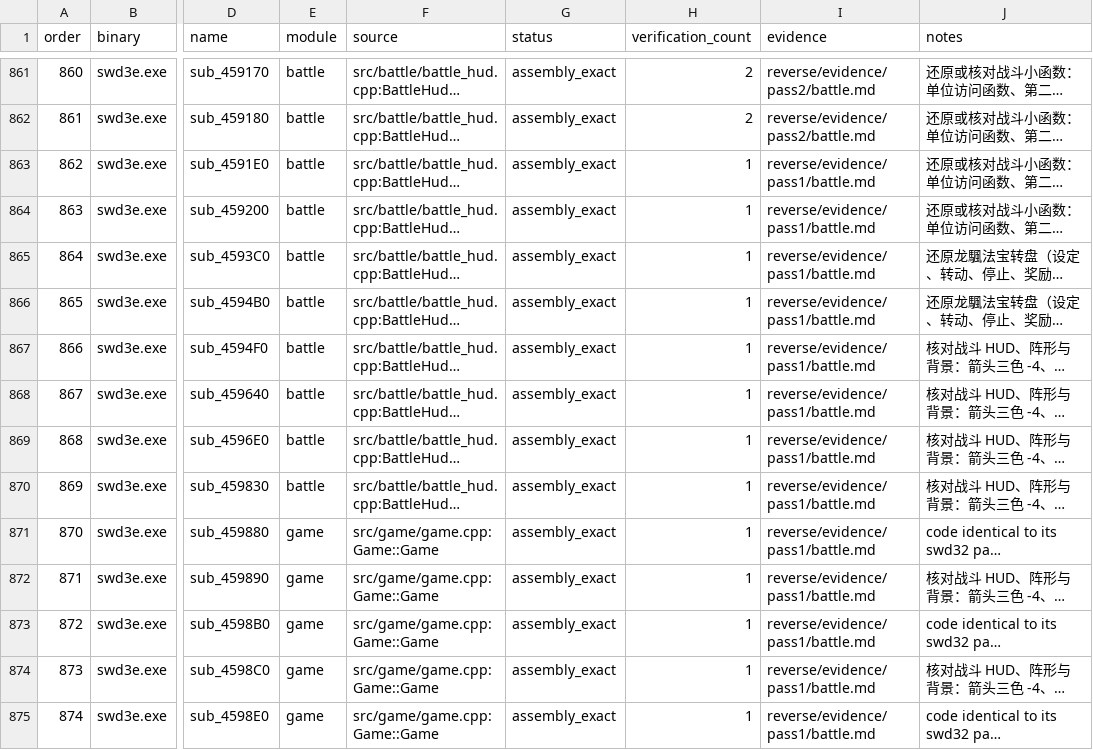
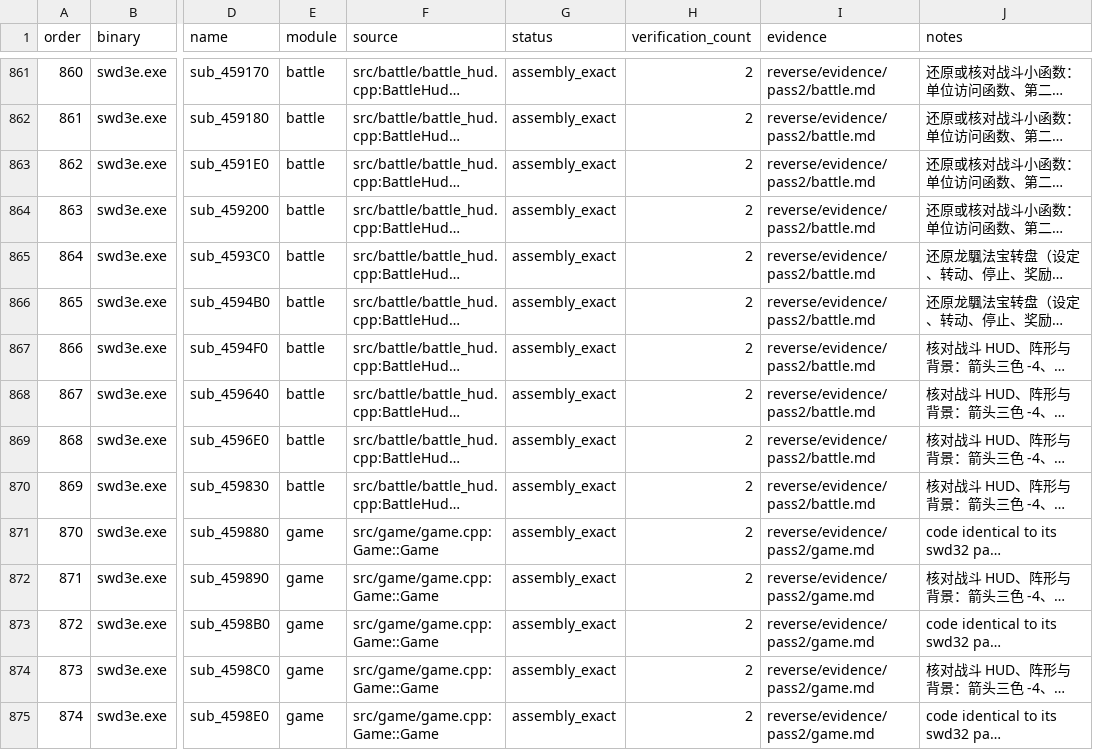
Before and after one commit to Ouroboros/OpenSWD3e, a TSV file: reverse/functions.tsv, drawn as a sheet; only a part is shown, gaps mark what is left out; long unchanged cells end in …; the diff covers the shown part only; the diff names each change by its address in the sheet, - before the commit and + after, or states it on an @@ line.

```diff
--- a/reverse/functions.tsv
+++ b/reverse/functions.tsv
-H863:H875 (verification_count): 1
+H863:H875 (verification_count): 2
-I863:I870 (evidence): reverse/evidence/pass1/battle.md
+I863:I870 (evidence): reverse/evidence/pass2/battle.md
-I871:I875 (evidence): reverse/evidence/pass1/battle.md
+I871:I875 (evidence): reverse/evidence/pass2/game.md
```
Also changed, not shown: 26 edited cells elsewhere in this file, 4 other files.
